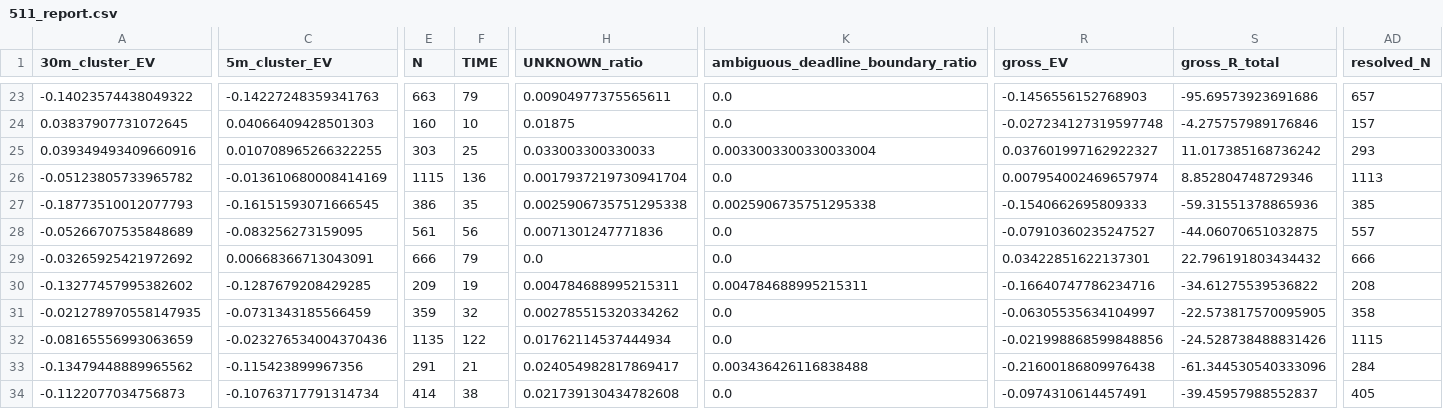
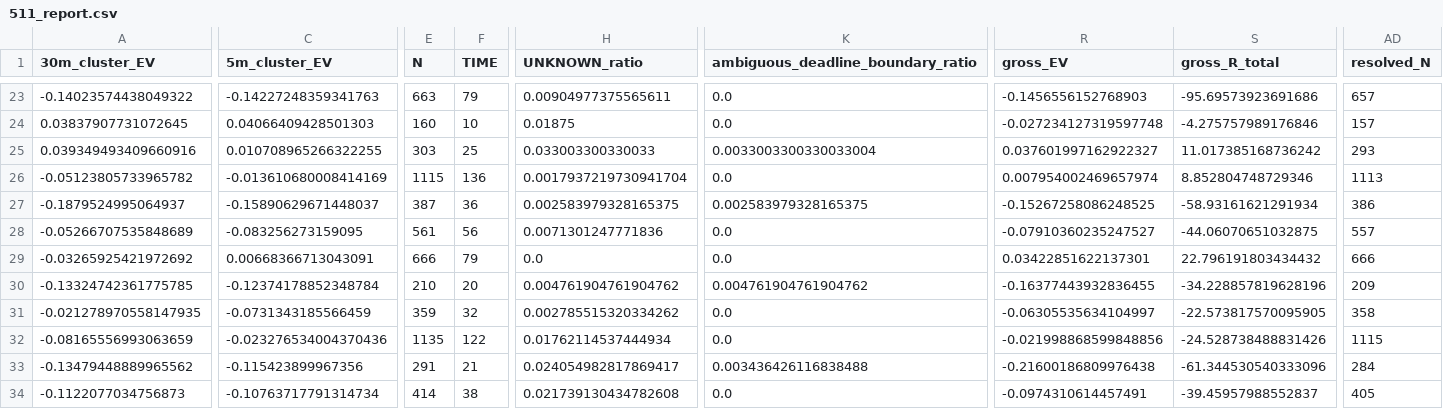
Before and after one commit to Sho-Sho122/mexc-monitor, a CSV file: 511_data/forward/511_report.csv, drawn as a sheet; only a part is shown, gaps mark what is left out; the diff covers the shown part only; the diff names each change by its address in the sheet, - before the commit and + after, or states it on an @@ line.

```diff
--- a/511_data/forward/511_report.csv
+++ b/511_data/forward/511_report.csv
-A27 (30m_cluster_EV): -0.18773510012077793
+A27 (30m_cluster_EV): -0.1879524995064937
-C27 (5m_cluster_EV): -0.16151593071666545
+C27 (5m_cluster_EV): -0.15890629671448037
-E27 (N): 386
+E27 (N): 387
-F27 (TIME): 35
+F27 (TIME): 36
-H27 (UNKNOWN_ratio): 0.0025906735751295338
+H27 (UNKNOWN_ratio): 0.002583979328165375
-K27: 0.0025906735751295338
+K27: 0.002583979328165375
-R27 (gross_EV): -0.1540662695809333
+R27 (gross_EV): -0.15267258086248525
-S27 (gross_R_total): -59.31551378865936
+S27 (gross_R_total): -58.93161621291934
-AD27 (resolved_N): 385
+AD27 (resolved_N): 386
-A30 (30m_cluster_EV): -0.13277457995382602
+A30 (30m_cluster_EV): -0.13324742361775785
-C30 (5m_cluster_EV): -0.1287679208429285
+C30 (5m_cluster_EV): -0.12374178852348784
-E30 (N): 209
+E30 (N): 210
-F30 (TIME): 19
+F30 (TIME): 20
-H30 (UNKNOWN_ratio): 0.004784688995215311
+H30 (UNKNOWN_ratio): 0.004761904761904762
-K30: 0.004784688995215311
+K30: 0.004761904761904762
-R30 (gross_EV): -0.16640747786234716
+R30 (gross_EV): -0.16377443932836455
-S30 (gross_R_total): -34.61275539536822
+S30 (gross_R_total): -34.228857819628196
-AD30 (resolved_N): 208
+AD30 (resolved_N): 209
```
Also changed, not shown: 4 edited cells elsewhere in this file, 6 other files.
